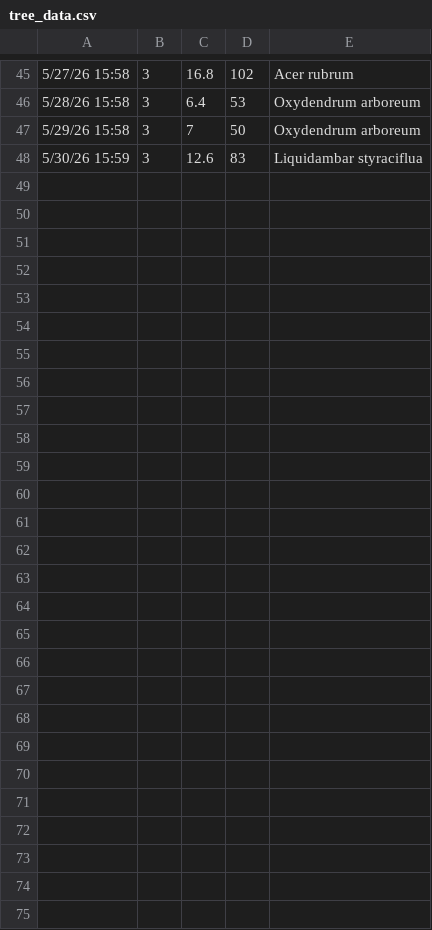
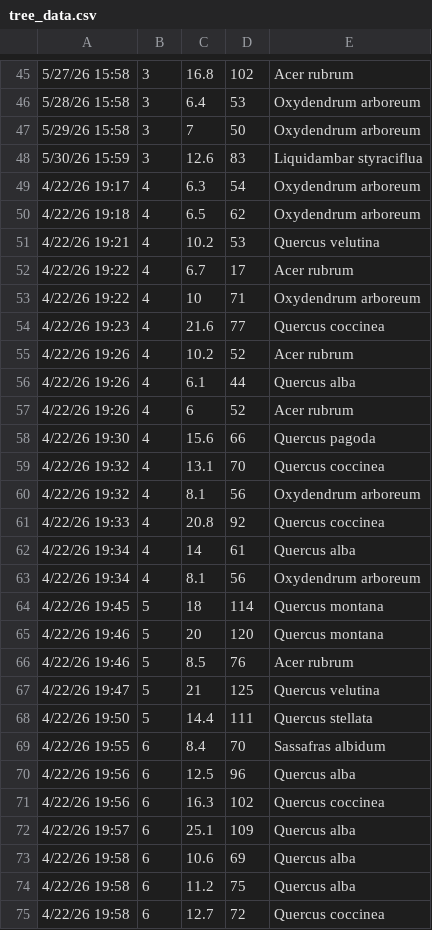
Before and after one commit to Unicycle-Declan/data_story_5, a CSV file: tree_data.csv, drawn as a sheet; only a part is shown, gaps mark what is left out; the diff names each change by its address in the sheet, - before the commit and + after, or states it on an @@ line.

```diff
--- a/tree_data.csv
+++ b/tree_data.csv
+row 49: 4/22/26 19:17 | 4 | 6.3 | 54 | Oxydendrum arboreum
+row 50: 4/22/26 19:18 | 4 | 6.5 | 62 | Oxydendrum arboreum
+row 51: 4/22/26 19:21 | 4 | 10.2 | 53 | Quercus velutina
+row 52: 4/22/26 19:22 | 4 | 6.7 | 17 | Acer rubrum
+row 53: 4/22/26 19:22 | 4 | 10 | 71 | Oxydendrum arboreum
+row 54: 4/22/26 19:23 | 4 | 21.6 | 77 | Quercus coccinea
+row 55: 4/22/26 19:26 | 4 | 10.2 | 52 | Acer rubrum
+row 56: 4/22/26 19:26 | 4 | 6.1 | 44 | Quercus alba
+row 57: 4/22/26 19:26 | 4 | 6 | 52 | Acer rubrum
+row 58: 4/22/26 19:30 | 4 | 15.6 | 66 | Quercus pagoda
+row 59: 4/22/26 19:32 | 4 | 13.1 | 70 | Quercus coccinea
+row 60: 4/22/26 19:32 | 4 | 8.1 | 56 | Oxydendrum arboreum
+row 61: 4/22/26 19:33 | 4 | 20.8 | 92 | Quercus coccinea
+row 62: 4/22/26 19:34 | 4 | 14 | 61 | Quercus alba
+row 63: 4/22/26 19:34 | 4 | 8.1 | 56 | Oxydendrum arboreum
+row 64: 4/22/26 19:45 | 5 | 18 | 114 | Quercus montana
+row 65: 4/22/26 19:46 | 5 | 20 | 120 | Quercus montana
+row 66: 4/22/26 19:46 | 5 | 8.5 | 76 | Acer rubrum
+row 67: 4/22/26 19:47 | 5 | 21 | 125 | Quercus velutina
+row 68: 4/22/26 19:50 | 5 | 14.4 | 111 | Quercus stellata
+row 69: 4/22/26 19:55 | 6 | 8.4 | 70 | Sassafras albidum
+row 70: 4/22/26 19:56 | 6 | 12.5 | 96 | Quercus alba
+row 71: 4/22/26 19:56 | 6 | 16.3 | 102 | Quercus coccinea
+row 72: 4/22/26 19:57 | 6 | 25.1 | 109 | Quercus alba
+row 73: 4/22/26 19:58 | 6 | 10.6 | 69 | Quercus alba
+row 74: 4/22/26 19:58 | 6 | 11.2 | 75 | Quercus alba
+row 75: 4/22/26 19:58 | 6 | 12.7 | 72 | Quercus coccinea
```
Also changed, not shown: Ar_data.csv, 7 other files.
